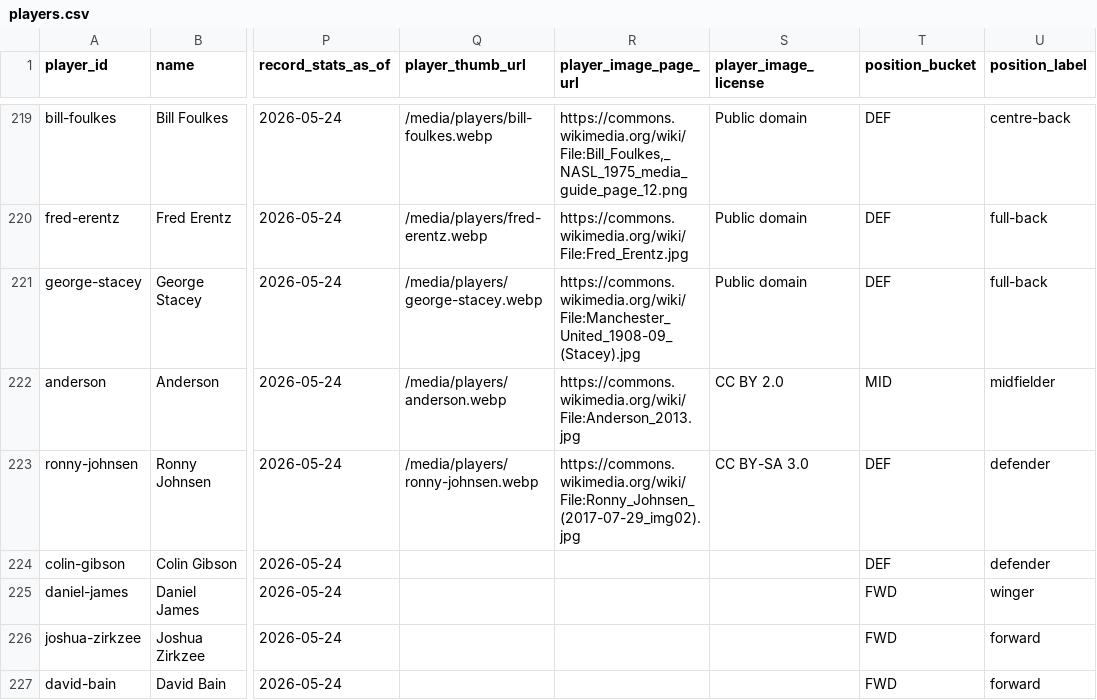
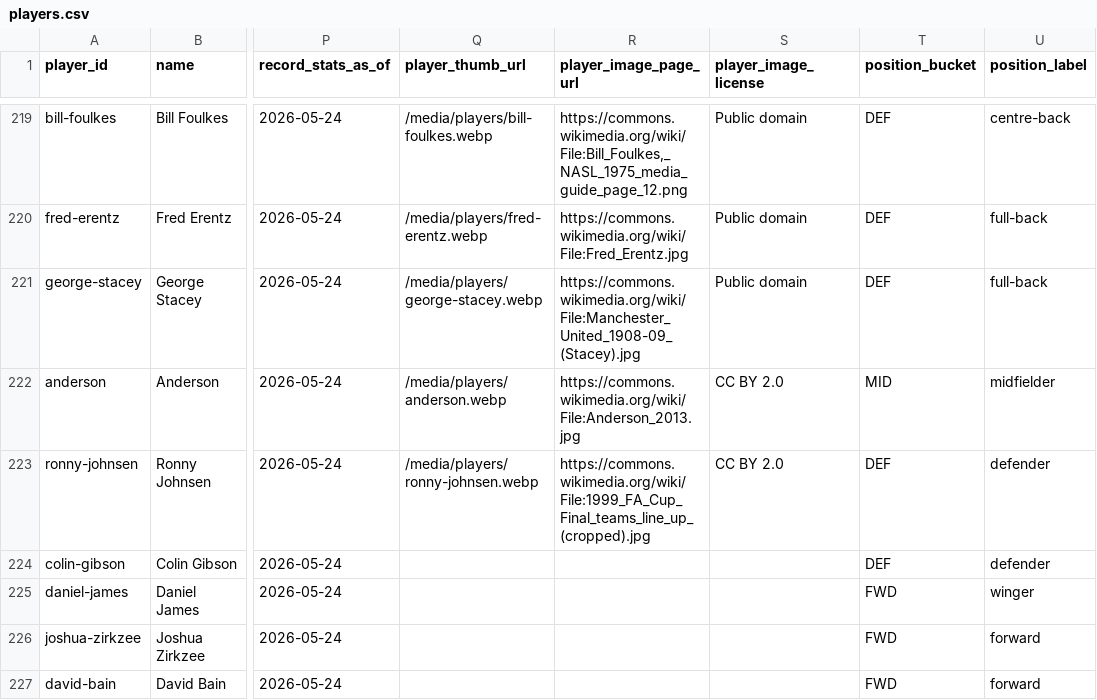
Before and after one commit to cbrown564-alt/unitedstats, a CSV file: public/dataset/players.csv, drawn as a sheet; only a part is shown, gaps mark what is left out; the diff covers the shown part only; the diff names each change by its address in the sheet, - before the commit and + after, or states it on an @@ line.

```diff
--- a/public/dataset/players.csv
+++ b/public/dataset/players.csv
-R223 (player_image_page_url): https://commons.wikimedia.org/wiki/File:Ronny_Johnsen_(2017-07-29_img02).jpg
+R223 (player_image_page_url): https://commons.wikimedia.org/wiki/File:1999_FA_Cup_Final_teams_line_up_(cropped).jpg
-S223 (player_image_license): CC BY-SA 3.0
+S223 (player_image_license): CC BY 2.0
```
Also changed, not shown: 42 edited cells elsewhere in this file, public/dataset/manager_media.csv, public/dataset/player_media.csv, 7 other files.
